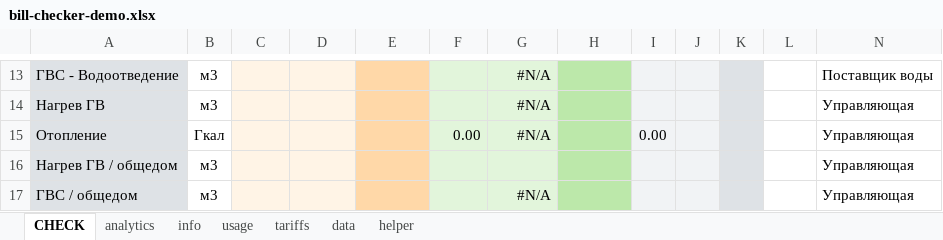
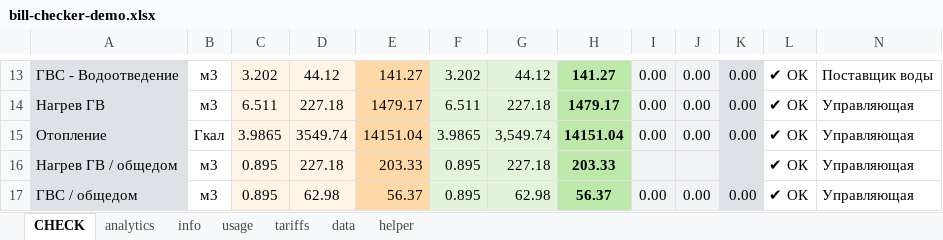
Before and after one commit to alinaaleks/bill-checker, an Excel workbook: bill-checker-demo.xlsx, sheet CHECK, drawn as a sheet; only a part is shown, gaps mark what is left out; values as stored, in another font and other column widths than the file's, no borders; the diff covers the shown part only; the diff names each change by its address in the sheet, - before the commit and + after, or states it on an @@ line.

Commit message:
Add Rostov region tariffs, edit formulas on main CHECK sheet

```diff
--- a/bill-checker-demo.xlsx (sheet CHECK)
+++ b/bill-checker-demo.xlsx (sheet CHECK)
-C13: (empty)
+C13: 3.202
-D13: (empty)
+D13: 44.12
-E13: (empty)
+E13: 141.27
-F13: (empty)
+F13: 3.202
-G13: #N/A
+G13: 44.12
-H13: (empty)
+H13: 141.27
-I13:I14: (empty)
+I13:I14: 0.00
-J13:J15: (empty)
+J13:J15: 0.00
-K13:K15: (empty)
+K13:K15: 0.00
-L13:L17: (empty)
+L13:L17: ✔ ОК
-C14: (empty)
+C14: 6.511
-D14: (empty)
+D14: 227.18
-E14: (empty)
+E14: 1479.17
-F14: (empty)
+F14: 6.511
-G14: #N/A
+G14: 227.18
-H14: (empty)
+H14: 1479.17
-C15: (empty)
+C15: 3.9865
-D15: (empty)
+D15: 3549.74
-E15: (empty)
+E15: 14151.04
-F15: 0.00
+F15: 3.9865
-G15: #N/A
+G15: 3,549.74
-H15: (empty)
+H15: 14151.04
-C16:C17: (empty)
+C16:C17: 0.895
-D16: (empty)
+D16: 227.18
-E16: (empty)
+E16: 203.33
-F16:F17: (empty)
+F16:F17: 0.895
-G16: (empty)
+G16: 227.18
-H16: (empty)
+H16: 203.33
-D17: (empty)
+D17: 62.98
-E17: (empty)
+E17: 56.37
-G17: #N/A
+G17: 62.98
-H17: (empty)
+H17: 56.37
-I17: (empty)
+I17: 0.00
-J17: (empty)
+J17: 0.00
-K17: (empty)
+K17: 0.00
```
Also changed, not shown: 116 edited cells elsewhere in this sheet, sheet tariffs, sheet usage, sheet helper, sheet info, hidden cells, charts or pictures.
